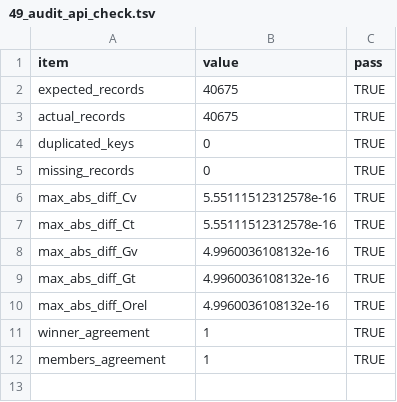
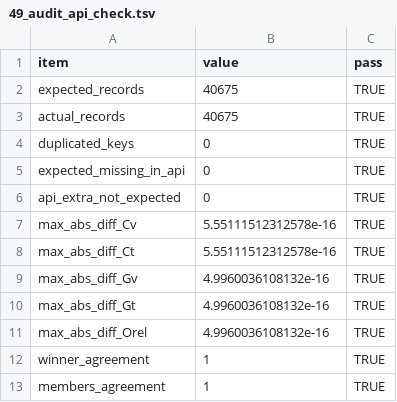
Before and after one commit to 123zzm123/sigAudit, a TSV file: results/tables/49_audit_api_check.tsv, drawn as a sheet.

Commit message:
Round-3 revision: reference-anchored search-budget curves, real-data example, prediction-API and doc fixes

```diff
--- a/results/tables/49_audit_api_check.tsv
+++ b/results/tables/49_audit_api_check.tsv
@@ -4,3 +4,4 @@ actual_records	40675	TRUE
 duplicated_keys	0	TRUE
-missing_records	0	TRUE
+expected_missing_in_api	0	TRUE
+api_extra_not_expected	0	TRUE
 max_abs_diff_Cv	5.55111512312578e-16	TRUE
```
Also changed, not shown: 36 other files.
